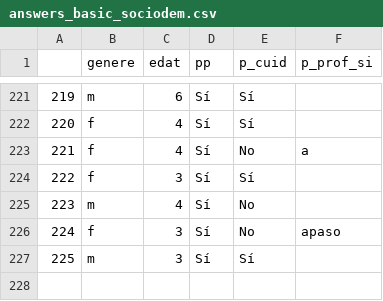
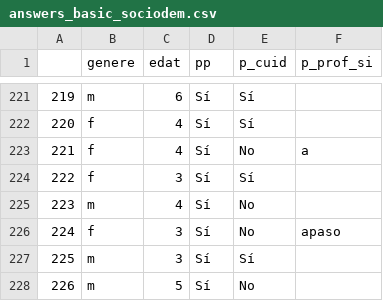
Before and after one commit to Chaotique/coactuem_streamlit, a CSV file: answers_basic_sociodem.csv, drawn as a sheet; only a part is shown, gaps mark what is left out; the diff names each change by its address in the sheet, - before the commit and + after, or states it on an @@ line.

Commit message:
updated data

```diff
--- a/answers_basic_sociodem.csv
+++ b/answers_basic_sociodem.csv
+row 228: 226 | m | 5 | Sí | No
```
Also changed, not shown: area_code_sociodem.csv.
